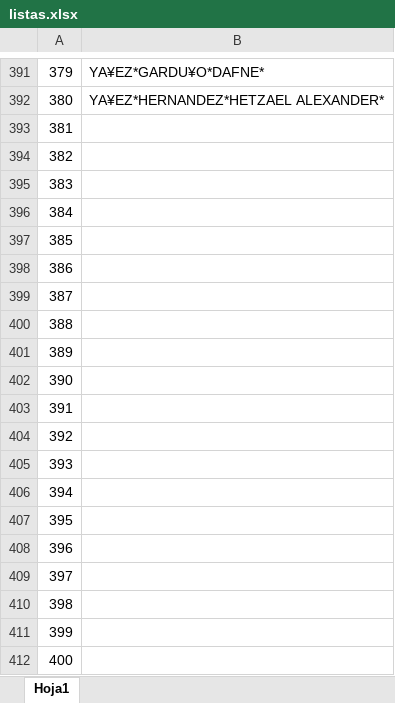
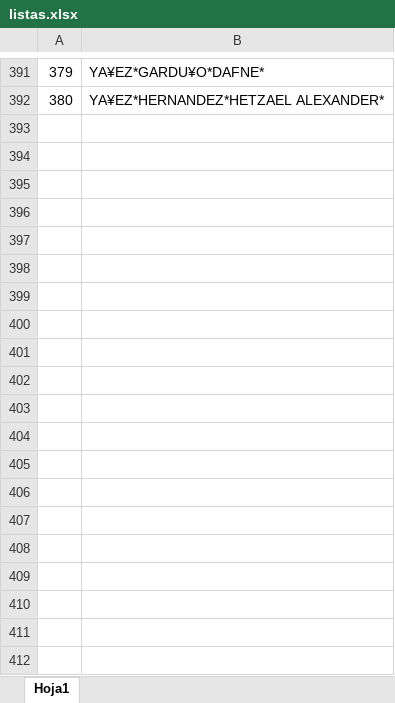
Before and after one commit to Noatino/credentialsName, an Excel workbook: src/credentialsName/listas.xlsx, sheet Hoja1, drawn as a sheet; only a part is shown, gaps mark what is left out; values as stored, in another font and other column widths than the file's, no borders; the diff covers the shown part only; the diff names each change by its address in the sheet, - before the commit and + after, or states it on an @@ line.

```diff
--- a/src/credentialsName/listas.xlsx (sheet Hoja1)
+++ b/src/credentialsName/listas.xlsx (sheet Hoja1)
-row 393: 381
-row 394: 382
-row 395: 383
-row 396: 384
-row 397: 385
-row 398: 386
-row 399: 387
-row 400: 388
-row 401: 389
-row 402: 390
-row 403: 391
-row 404: 392
-row 405: 393
-row 406: 394
-row 407: 395
-row 408: 396
-row 409: 397
-row 410: 398
-row 411: 399
-row 412: 400
```
Also changed, not shown: 200 removed rows elsewhere in this sheet, bin/credentialsName/listas.xlsx, 2 other files.
